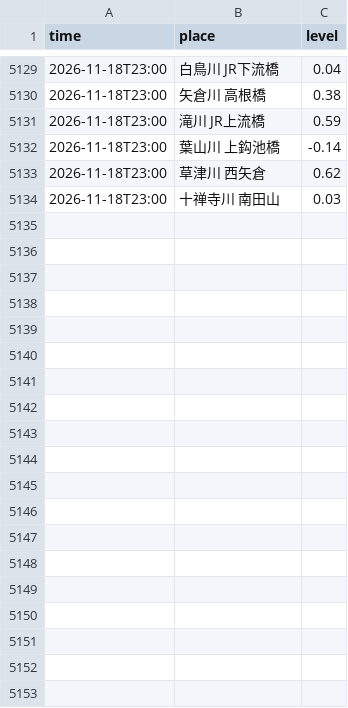
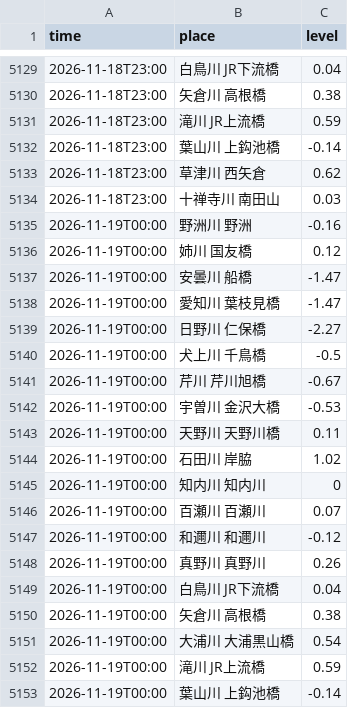
Before and after one commit to biwafishing/biwako-opendata, a CSV file: data/rivers.csv, drawn as a sheet; only a part is shown, gaps mark what is left out; the diff covers the shown part only.

```diff
--- a/data/rivers.csv
+++ b/data/rivers.csv
@@ -5134 +5134,20 @@ time,place,level
 2026-11-18T23:00,十禅寺川 南田山,0.03
+2026-11-19T00:00,野洲川 野洲,-0.16
+2026-11-19T00:00,姉川 国友橋,0.12
+2026-11-19T00:00,安曇川 船橋,-1.47
+2026-11-19T00:00,愛知川 葉枝見橋,-1.47
+2026-11-19T00:00,日野川 仁保橋,-2.27
+2026-11-19T00:00,犬上川 千鳥橋,-0.5
+2026-11-19T00:00,芹川 芹川旭橋,-0.67
+2026-11-19T00:00,宇曽川 金沢大橋,-0.53
+2026-11-19T00:00,天野川 天野川橋,0.11
+2026-11-19T00:00,石田川 岸脇,1.02
+2026-11-19T00:00,知内川 知内川,0
+2026-11-19T00:00,百瀬川 百瀬川,0.07
+2026-11-19T00:00,和邇川 和邇川,-0.12
+2026-11-19T00:00,真野川 真野川,0.26
+2026-11-19T00:00,白鳥川 JR下流橋,0.04
+2026-11-19T00:00,矢倉川 高根橋,0.38
+2026-11-19T00:00,大浦川 大浦黒山橋,0.54
+2026-11-19T00:00,滝川 JR上流橋,0.59
+2026-11-19T00:00,葉山川 上鈎池橋,-0.14
```
Also changed, not shown: 22 added rows elsewhere in this file, data/observations.csv, 4 other files.
